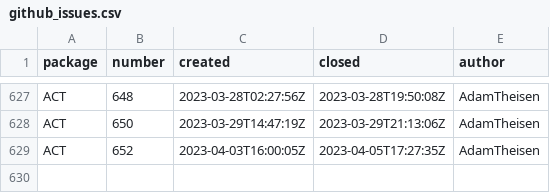
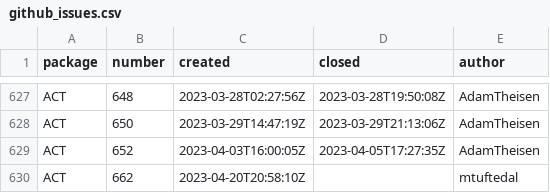
Before and after one commit to mgrover1/test-metrics, a CSV file: data/github_issues.csv, drawn as a sheet; only a part is shown, gaps mark what is left out.

```diff
--- a/data/github_issues.csv
+++ b/data/github_issues.csv
@@ -629 +629,2 @@ ACT,650,2023-03-29T14:47:19Z,2023-03-29T21:13:06Z,AdamTheisen
 ACT,652,2023-04-03T16:00:05Z,2023-04-05T17:27:35Z,AdamTheisen
+ACT,662,2023-04-20T20:58:10Z,,mtuftedal
```
Also changed, not shown: data/conda_stats.csv, data/github_commits.csv, 13 other files.
